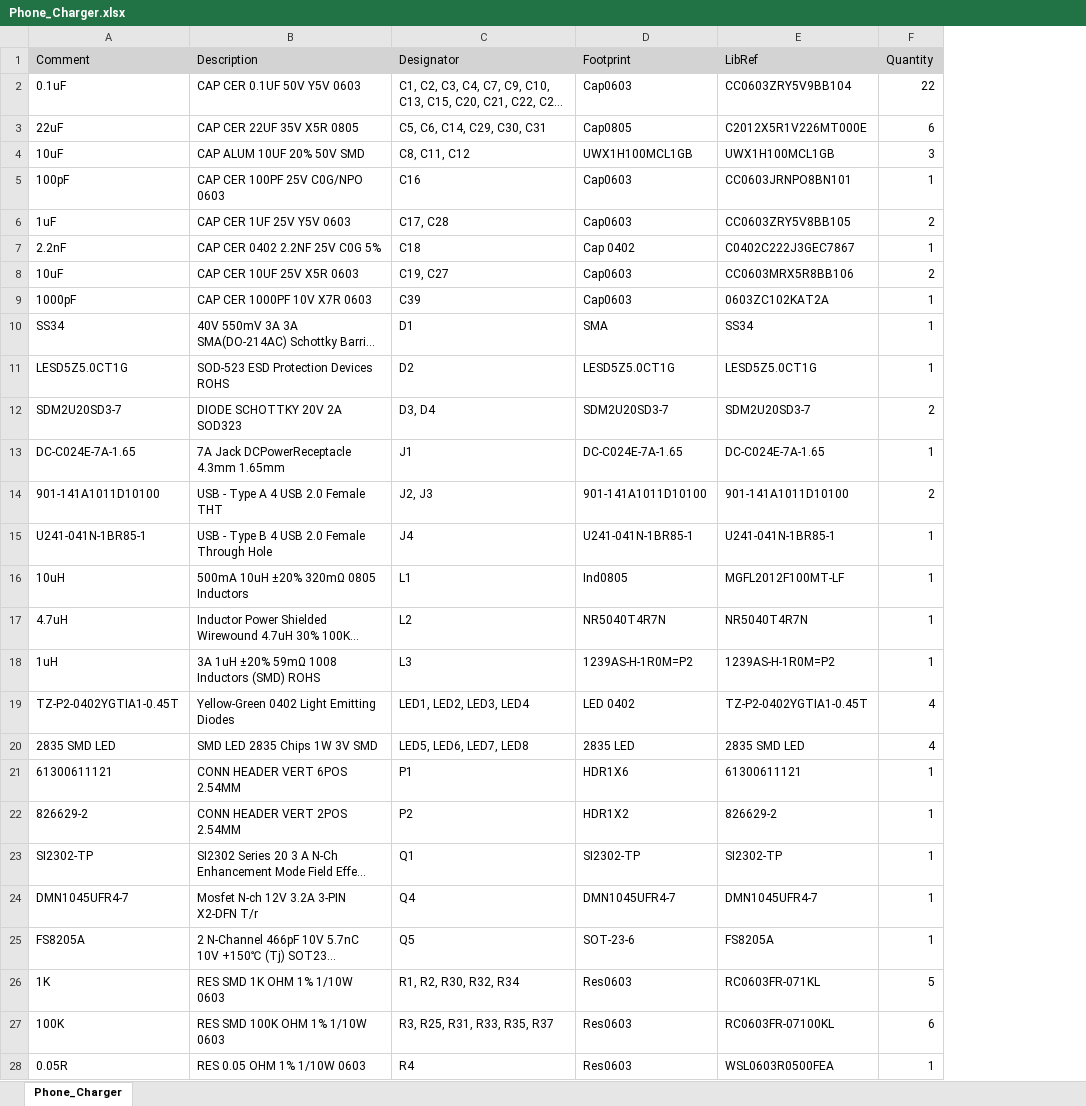
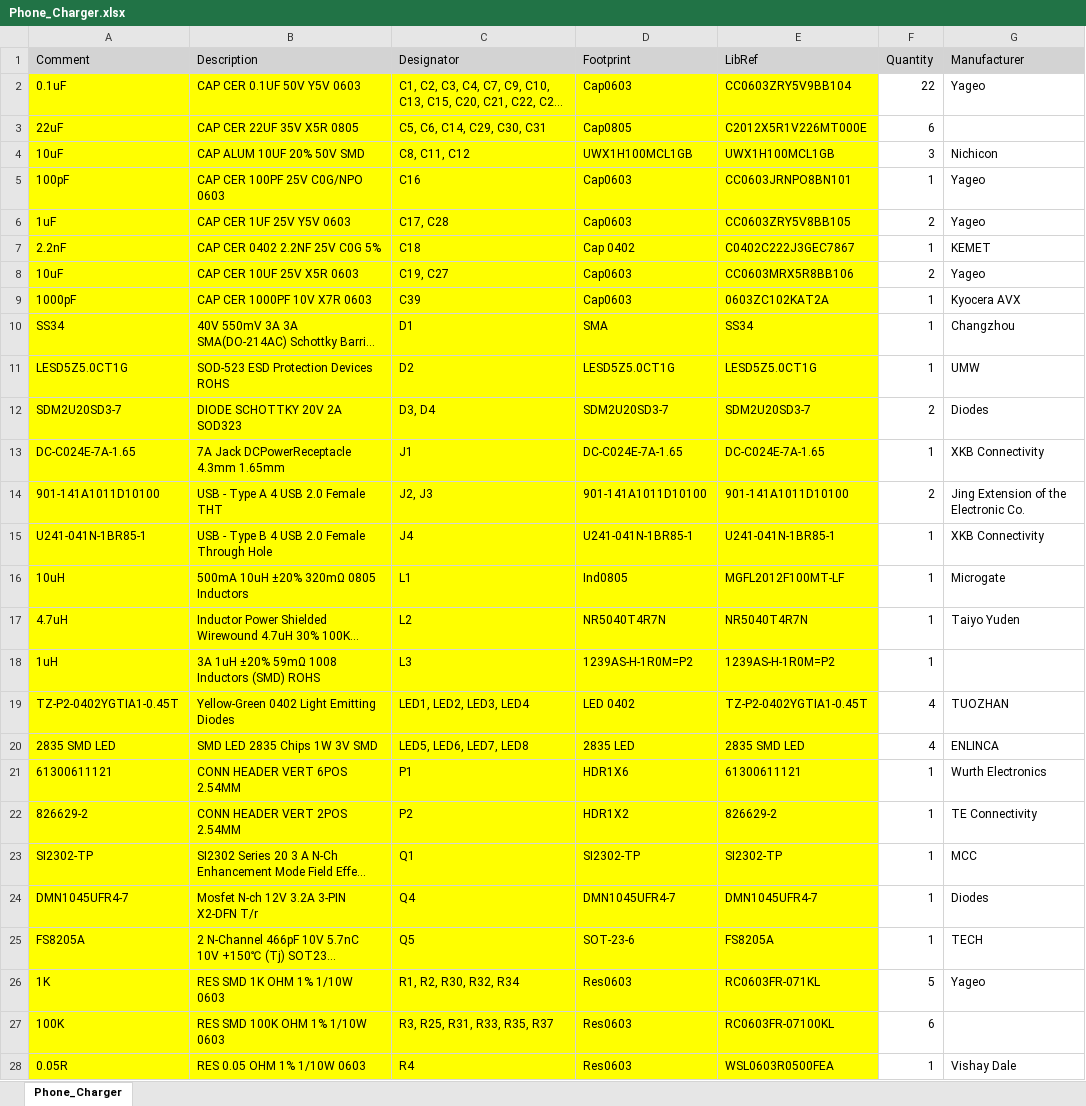
Before and after one commit to eSpark-Backup/briacbarthes-phonecharger, an Excel workbook: Design-Files/Project Outputs for Phone_Charger/Phone_Charger.xlsx, sheet Phone_Charger, drawn as a sheet; only a part is shown; long unchanged cells end in …; values as stored, in another font and other column widths than the file's, no borders; the diff covers the shown part only; the diff names each change by its address in the sheet, - before the commit and + after, or states it on an @@ line.

```diff
--- a/Design-Files/Project Outputs for Phone_Charger/Phone_Charger.xlsx (sheet Phone_Charger)
+++ b/Design-Files/Project Outputs for Phone_Charger/Phone_Charger.xlsx (sheet Phone_Charger)
+column G (Manufacturer), rows 2-28: Yageo |  | Nichicon | Yageo | Yageo | KEMET | Yageo | Kyocera AVX | Changzhou | UMW | Diodes | XKB Connectivity | Jing Extension of the Electronic Co. | XKB Connectivity | Microgate | Taiyo Yuden |  | TUOZHAN | ENLINCA | Wurth Electronics | TE Connectivity | MCC | Diodes | TECH | Yageo |  | Vishay Dale
-A2:E28 fill: none
+A2:E28 fill: #FFFF00
```
Also changed, not shown: 1 edited cell and cell formats elsewhere in this sheet, 2 other files.
